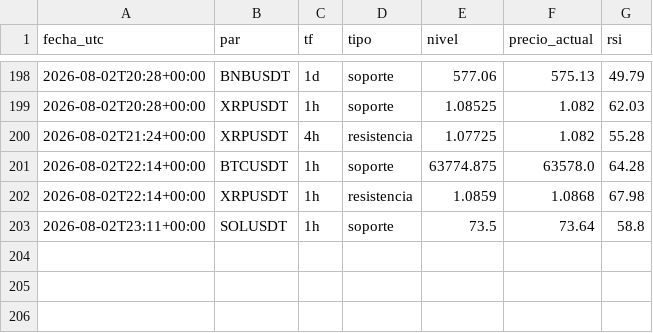
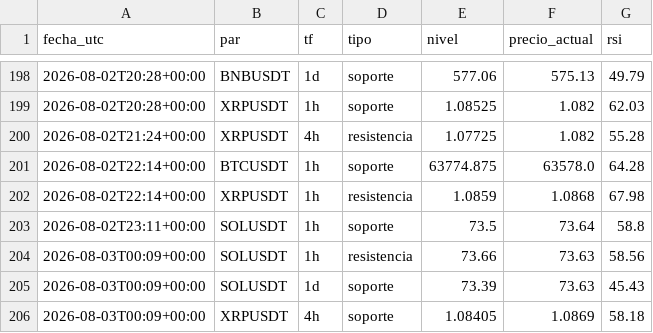
Before and after one commit to teoob/bot-senales, a CSV file: registro_niveles.csv, drawn as a sheet; only a part is shown, gaps mark what is left out; the diff names each change by its address in the sheet, - before the commit and + after, or states it on an @@ line.

Commit message:
registro y estado

```diff
--- a/registro_niveles.csv
+++ b/registro_niveles.csv
+row 204: 2026-08-03T00:09+00:00 | SOLUSDT | 1h | resistencia | 73.66 | 73.63 | 58.56
+row 205: 2026-08-03T00:09+00:00 | SOLUSDT | 1d | soporte | 73.39 | 73.63 | 45.43
+row 206: 2026-08-03T00:09+00:00 | XRPUSDT | 4h | soporte | 1.08405 | 1.0869 | 58.18
```
Also changed, not shown: 1 other file.
